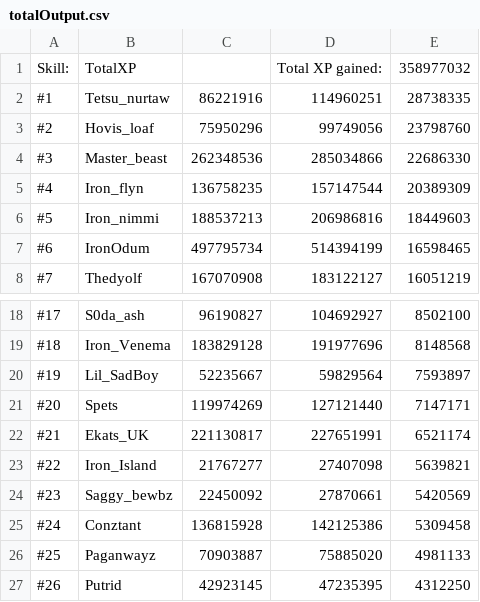
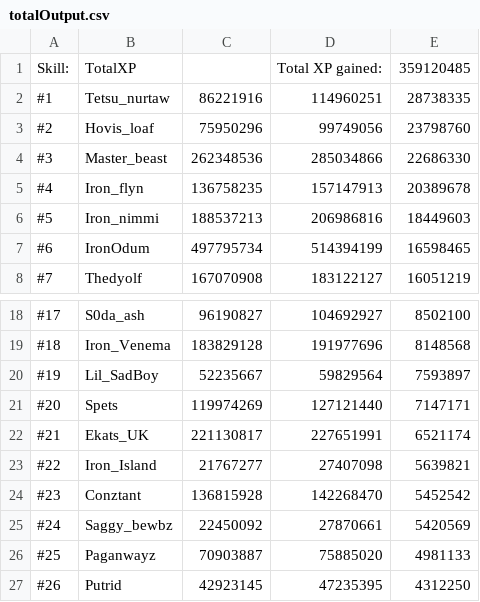
Before and after one commit to FloydvanHassel/SoloHelmsLogs, a CSV file: totalOutput.csv, drawn as a sheet; only a part is shown, gaps mark what is left out.

```diff
--- a/totalOutput.csv
+++ b/totalOutput.csv
@@ -1,2 +1,2 @@
-Skill:,TotalXP,,Total XP gained:,358977032
+Skill:,TotalXP,,Total XP gained:,359120485
 #1,Tetsu_nurtaw,86221916,114960251,28738335
@@ -4,3 +4,3 @@ Skill:,TotalXP,,Total XP gained:,358977032
 #3,Master_beast,262348536,285034866,22686330
-#4,Iron_flyn,136758235,157147544,20389309
+#4,Iron_flyn,136758235,157147913,20389678
 #5,Iron_nimmi,188537213,206986816,18449603
@@ -23,4 +23,4 @@ Skill:,TotalXP,,Total XP gained:,358977032
 #22,Iron_Island,21767277,27407098,5639821
-#23,Saggy_bewbz,22450092,27870661,5420569
-#24,Conztant,136815928,142125386,5309458
+#23,Conztant,136815928,142268470,5452542
+#24,Saggy_bewbz,22450092,27870661,5420569
 #25,Paganwayz,70903887,75885020,4981133
```
Also changed, not shown: 39 other files.
